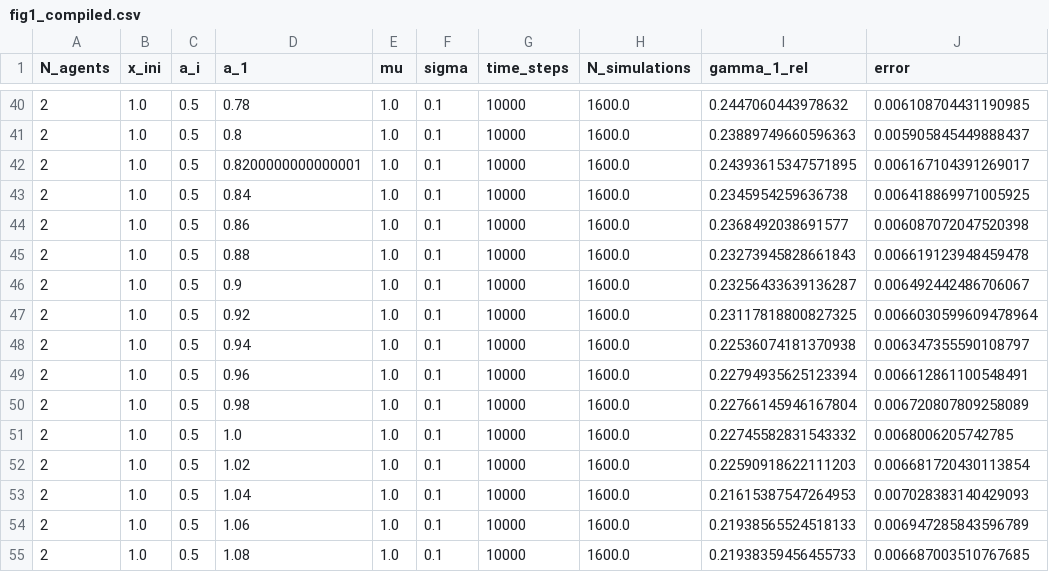
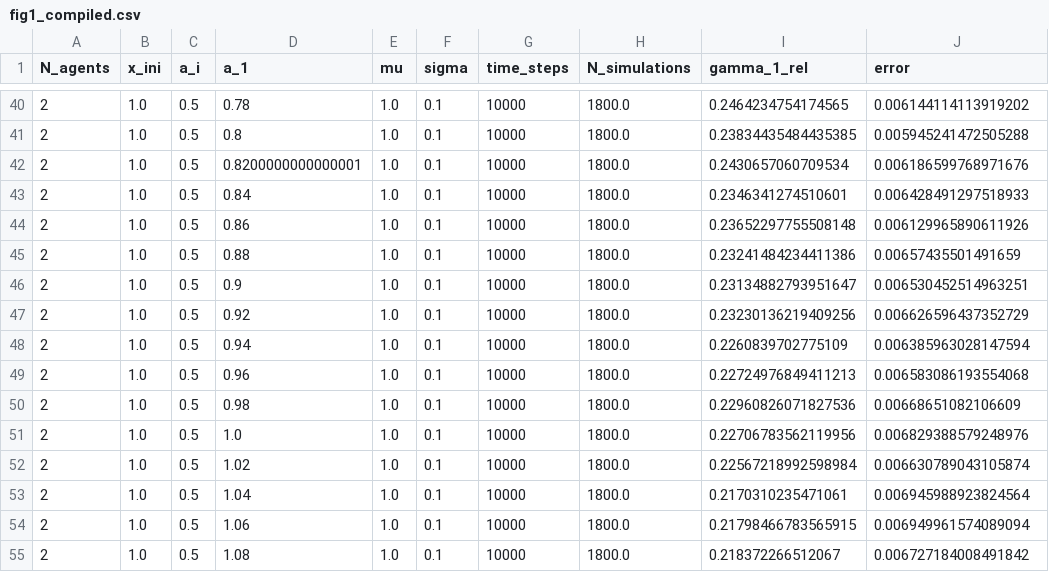
Before and after one commit to JesusGarSan/TFM, a CSV file: data/fig1_compiled.csv, drawn as a sheet; only a part is shown, gaps mark what is left out; the diff covers the shown part only.

Commit message:
Comments added to simulate.py and function gamma_stats fixed and streamlined

```diff
--- a/data/fig1_compiled.csv
+++ b/data/fig1_compiled.csv
@@ -40,16 +40,16 @@ N_agents,x_ini,a_i,a_1,mu,sigma,time_steps,N_simulations,gamma_1_rel,error
-2,1.0,0.5,0.78,1.0,0.1,10000,1600.0,0.2447060443978632,0.006108704431190985
-2,1.0,0.5,0.8,1.0,0.1,10000,1600.0,0.23889749660596363,0.005905845449888437
-2,1.0,0.5,0.8200000000000001,1.0,0.1,10000,1600.0,0.24393615347571895,0.006167104391269017
-2,1.0,0.5,0.84,1.0,0.1,10000,1600.0,0.2345954259636738,0.006418869971005925
-2,1.0,0.5,0.86,1.0,0.1,10000,1600.0,0.2368492038691577,0.006087072047520398
-2,1.0,0.5,0.88,1.0,0.1,10000,1600.0,0.23273945828661843,0.006619123948459478
-2,1.0,0.5,0.9,1.0,0.1,10000,1600.0,0.23256433639136287,0.006492442486706067
-2,1.0,0.5,0.92,1.0,0.1,10000,1600.0,0.23117818800827325,0.0066030599609478964
-2,1.0,0.5,0.94,1.0,0.1,10000,1600.0,0.22536074181370938,0.006347355590108797
-2,1.0,0.5,0.96,1.0,0.1,10000,1600.0,0.22794935625123394,0.006612861100548491
-2,1.0,0.5,0.98,1.0,0.1,10000,1600.0,0.22766145946167804,0.006720807809258089
-2,1.0,0.5,1.0,1.0,0.1,10000,1600.0,0.22745582831543332,0.0068006205742785
-2,1.0,0.5,1.02,1.0,0.1,10000,1600.0,0.22590918622111203,0.006681720430113854
-2,1.0,0.5,1.04,1.0,0.1,10000,1600.0,0.21615387547264953,0.007028383140429093
-2,1.0,0.5,1.06,1.0,0.1,10000,1600.0,0.21938565524518133,0.006947285843596789
-2,1.0,0.5,1.08,1.0,0.1,10000,1600.0,0.21938359456455733,0.006687003510767685
+2,1.0,0.5,0.78,1.0,0.1,10000,1800.0,0.2464234754174565,0.006144114113919202
+2,1.0,0.5,0.8,1.0,0.1,10000,1800.0,0.23834435484435385,0.005945241472505288
+2,1.0,0.5,0.8200000000000001,1.0,0.1,10000,1800.0,0.2430657060709534,0.006186599768971676
+2,1.0,0.5,0.84,1.0,0.1,10000,1800.0,0.2346341274510601,0.006428491297518933
+2,1.0,0.5,0.86,1.0,0.1,10000,1800.0,0.23652297755508148,0.006129965890611926
+2,1.0,0.5,0.88,1.0,0.1,10000,1800.0,0.23241484234411386,0.00657435501491659
+2,1.0,0.5,0.9,1.0,0.1,10000,1800.0,0.23134882793951647,0.006530452514963251
+2,1.0,0.5,0.92,1.0,0.1,10000,1800.0,0.23230136219409256,0.006626596437352729
+2,1.0,0.5,0.94,1.0,0.1,10000,1800.0,0.2260839702775109,0.006385963028147594
+2,1.0,0.5,0.96,1.0,0.1,10000,1800.0,0.22724976849411213,0.006583086193554068
+2,1.0,0.5,0.98,1.0,0.1,10000,1800.0,0.22960826071827536,0.00668651082106609
+2,1.0,0.5,1.0,1.0,0.1,10000,1800.0,0.22706783562119956,0.006829388579248976
+2,1.0,0.5,1.02,1.0,0.1,10000,1800.0,0.22567218992598984,0.006630789043105874
+2,1.0,0.5,1.04,1.0,0.1,10000,1800.0,0.2170310235471061,0.006945988923824564
+2,1.0,0.5,1.06,1.0,0.1,10000,1800.0,0.21798466783565915,0.006949961574089094
+2,1.0,0.5,1.08,1.0,0.1,10000,1800.0,0.218372266512067,0.006727184008491842
```
Also changed, not shown: 144 edited cells elsewhere in this file, 5 other files.
